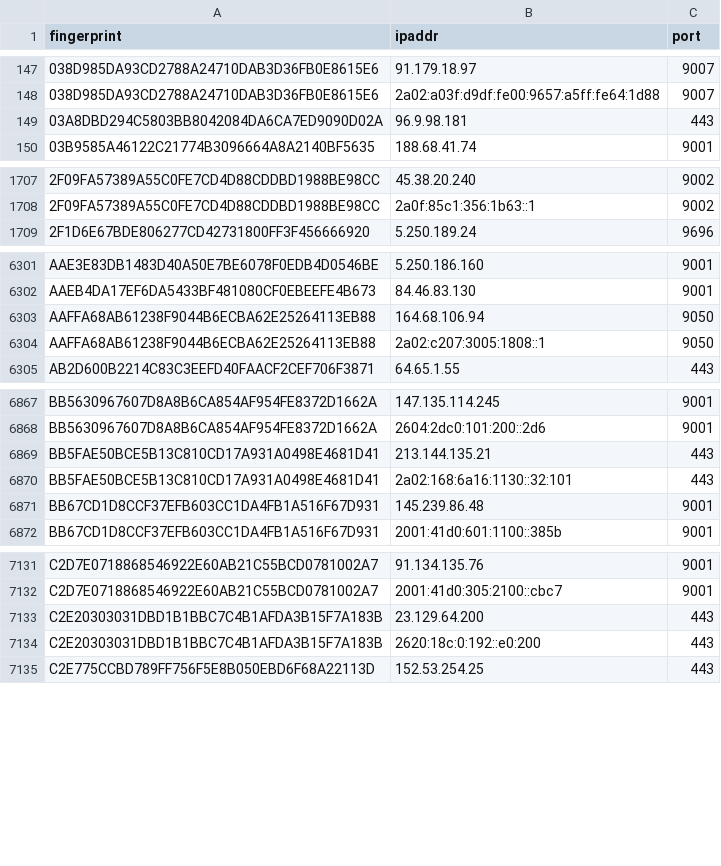
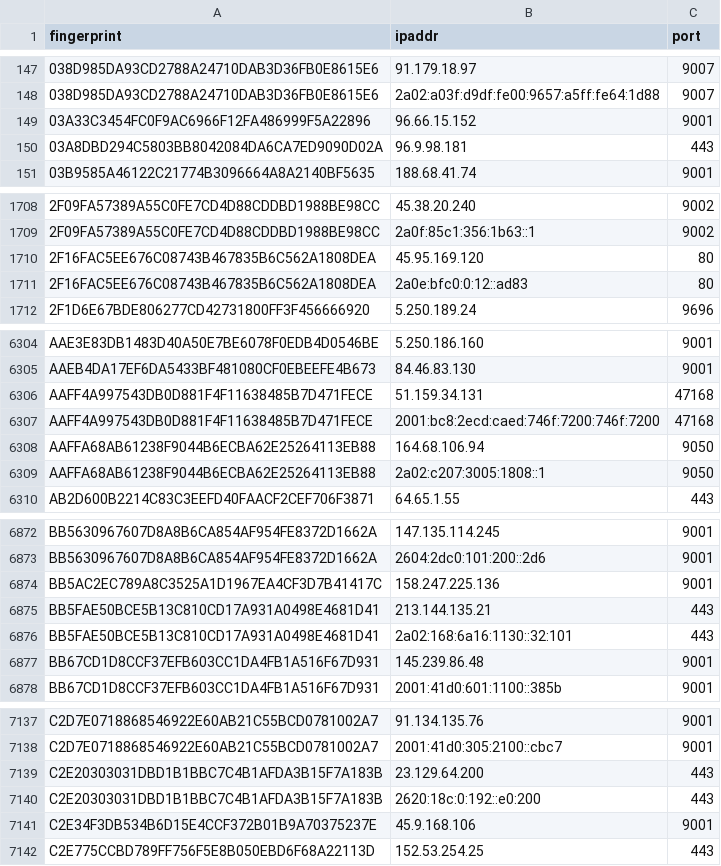
Before and after one commit to 0xPratikPatil/peel-the-net, a CSV file: dataset/guard_nodes.csv, drawn as a sheet; only a part is shown, gaps mark what is left out; the diff names each change by its address in the sheet, - before the commit and + after, or states it on an @@ line.

Commit message:
chore(dataset): update tor nodes [CI]

```diff
--- a/dataset/guard_nodes.csv
+++ b/dataset/guard_nodes.csv
+row 149: 03A33C3454FC0F9AC6966F12FA486999F5A22896 | 96.66.15.152 | 9001
+row 1710: 2F16FAC5EE676C08743B467835B6C562A1808DEA | 45.95.169.120 | 80
+row 1711: 2F16FAC5EE676C08743B467835B6C562A1808DEA | 2a0e:bfc0:0:12::ad83 | 80
+row 6306: AAFF4A997543DB0D881F4F11638485B7D471FECE | 51.159.34.131 | 47168
+row 6307: AAFF4A997543DB0D881F4F11638485B7D471FECE | 2001:bc8:2ecd:caed:746f:7200:746f:7200 | 47168
+row 6874: BB5AC2EC789A8C3525A1D1967EA4CF3D7B41417C | 158.247.225.136 | 9001
+row 7141: C2E34F3DB534B6D15E4CCF372B01B9A70375237E | 45.9.168.106 | 9001
```
Also changed, not shown: dataset/all_nodes.csv, dataset/exit_nodes.csv, 3 other files.
